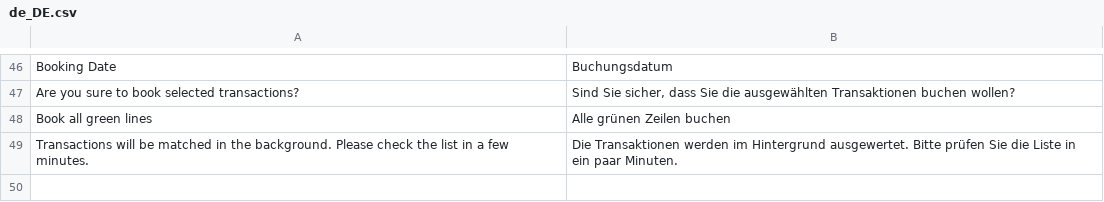
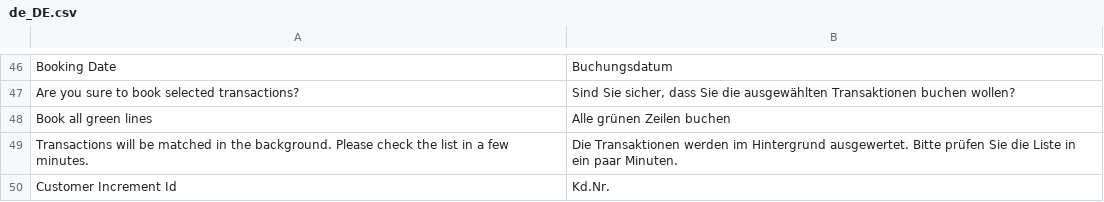
Before and after one commit to 5mehulhelp5/m2-banksync, a CSV file: i18n/de_DE.csv, drawn as a sheet; only a part is shown, gaps mark what is left out; the diff names each change by its address in the sheet, - before the commit and + after, or states it on an @@ line.

```diff
--- a/i18n/de_DE.csv
+++ b/i18n/de_DE.csv
+row 50: Customer Increment Id | Kd.Nr.
```
Also changed, not shown: 8 other files.
